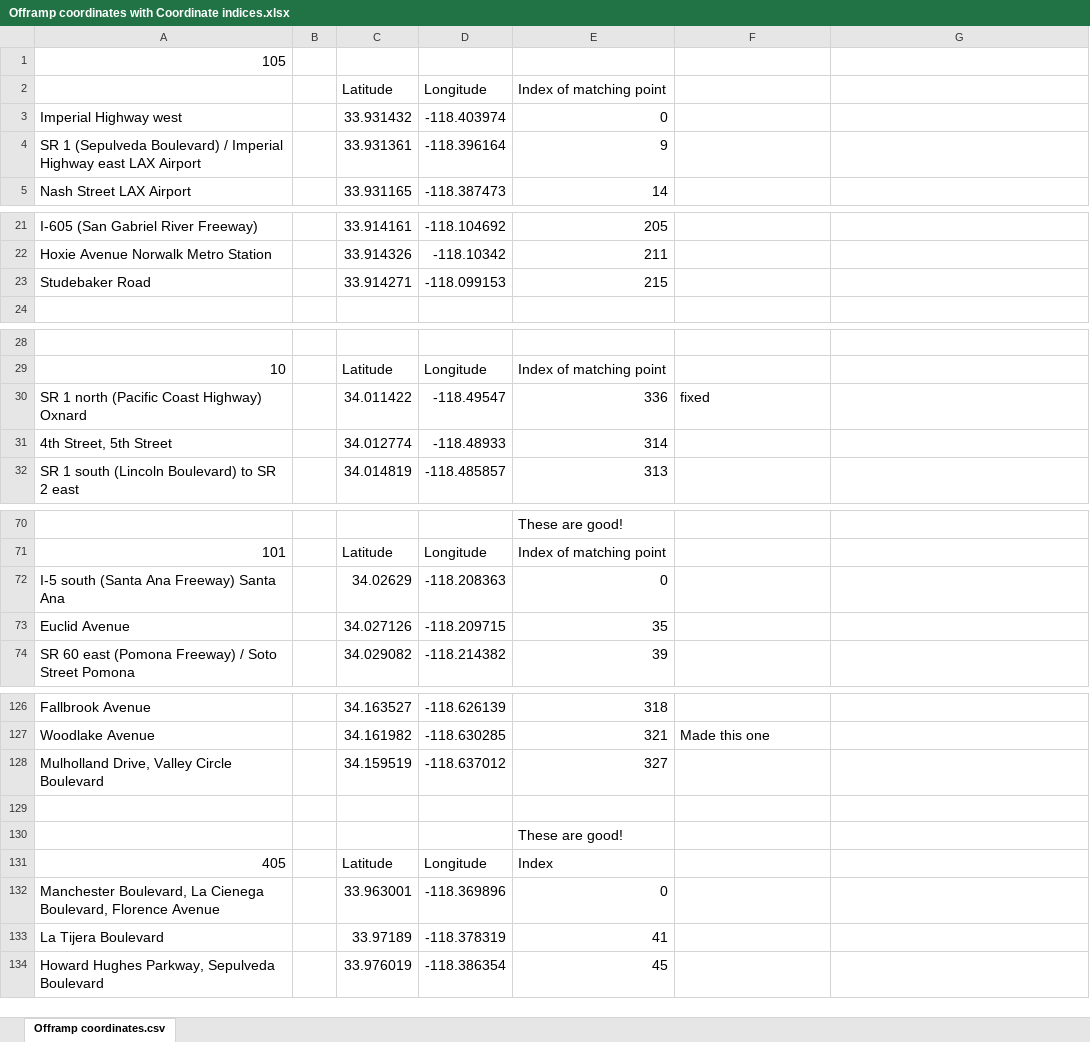
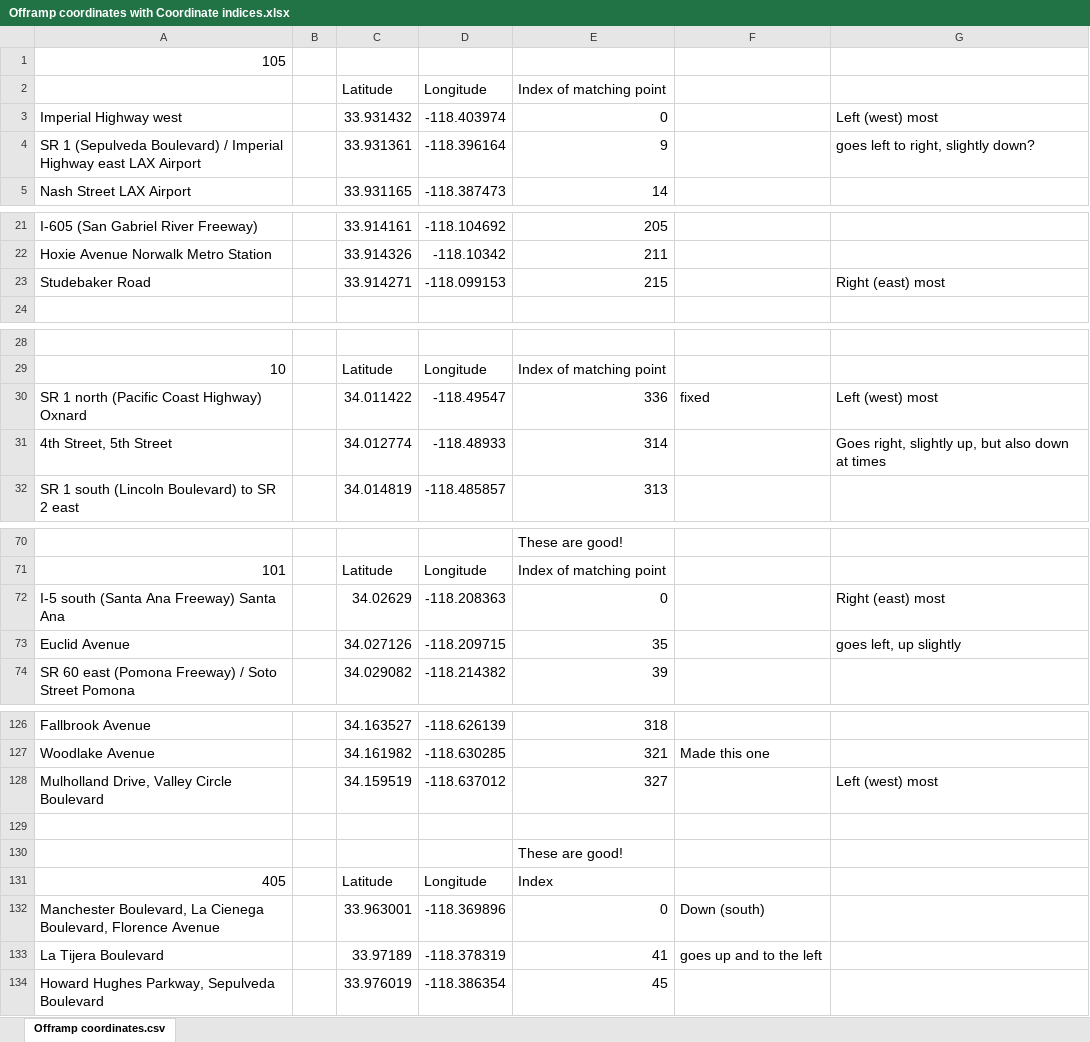
Before and after one commit to twistedmove/CSCI201-TransportationProject, an Excel workbook: Assets/Offramp Coordinate Info/Offramp coordinates with Coordinate indices.xlsx, sheet Offramp coordinates.csv, drawn as a sheet; only a part is shown, gaps mark what is left out; values as stored, in another font and other column widths than the file's, no borders; charts and pictures not drawn; the diff covers the shown part only; the diff names each change by its address in the sheet, - before the commit and + after, or states it on an @@ line.

```diff
--- a/Assets/Offramp Coordinate Info/Offramp coordinates with Coordinate indices.xlsx (sheet Offramp coordinates.csv)
+++ b/Assets/Offramp Coordinate Info/Offramp coordinates with Coordinate indices.xlsx (sheet Offramp coordinates.csv)
-G3: (empty)
+G3: Left (west) most
-G4: (empty)
+G4: goes left to right, slightly down?
-G23: (empty)
+G23: Right (east) most
-G30: (empty)
+G30: Left (west) most
-G31: (empty)
+G31: Goes right, slightly up, but also down at times
-G72: (empty)
+G72: Right (east) most
-G73: (empty)
+G73: goes left, up slightly
-G128: (empty)
+G128: Left (west) most
-F132: (empty)
+F132: Down (south)
-F133: (empty)
+F133: goes up and to the left
```
Also changed, not shown: 2 edited cells elsewhere in this sheet, 4 other files.
